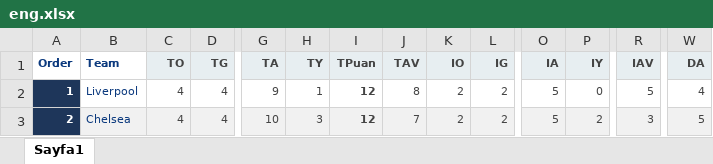
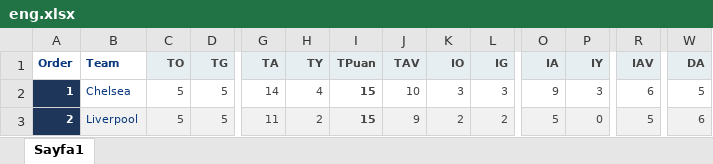
Before and after one commit to volkaneligul/poisson, an Excel workbook: eng.xlsx, sheet Sayfa1, drawn as a sheet; only a part is shown, gaps mark what is left out; values as stored, in another font and other column widths than the file's, no borders; charts and pictures not drawn; the diff covers the shown part only; the diff names each change by its address in the sheet, - before the commit and + after, or states it on an @@ line.

```diff
--- a/eng.xlsx (sheet Sayfa1)
+++ b/eng.xlsx (sheet Sayfa1)
-B2 (Team): Liverpool
+B2 (Team): Chelsea
-C2:C3 (TO): 4
+C2:C3 (TO): 5
-D2:D3 (TG): 4
+D2:D3 (TG): 5
-G2 (TA): 9
+G2 (TA): 14
-H2 (TY): 1
+H2 (TY): 4
-I2:I3 (TPuan): 12
+I2:I3 (TPuan): 15
-J2 (TAV): 8
+J2 (TAV): 10
-K2 (IO): 2
+K2 (IO): 3
-L2 (IG): 2
+L2 (IG): 3
-O2 (IA): 5
+O2 (IA): 9
-P2 (IY): 0
+P2 (IY): 3
-R2 (IAV): 5
+R2 (IAV): 6
-W2 (DA): 4
+W2 (DA): 5
-B3 (Team): Chelsea
+B3 (Team): Liverpool
-G3 (TA): 10
+G3 (TA): 11
-H3 (TY): 3
+H3 (TY): 2
-J3 (TAV): 7
+J3 (TAV): 9
-P3 (IY): 2
+P3 (IY): 0
-R3 (IAV): 3
+R3 (IAV): 5
-W3 (DA): 5
+W3 (DA): 6
```
Also changed, not shown: 312 edited cells and cell formats elsewhere in this sheet, 3 other files.
